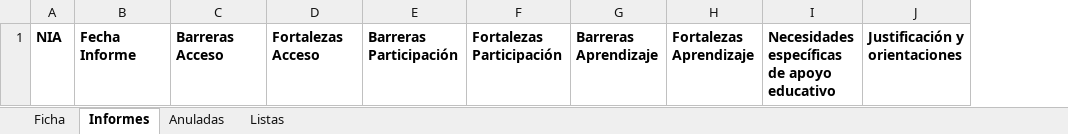
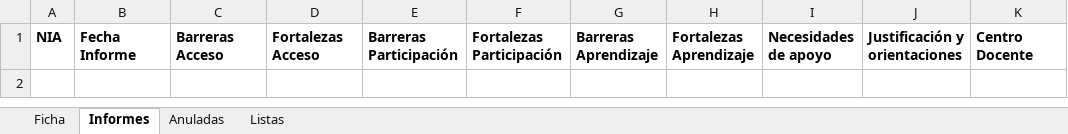
Before and after one commit to JLMirallesB/visor, an Excel workbook: plantilla-hojas.xlsx, sheet Informes, drawn as a sheet; values as stored, in another font and other column widths than the file's, no borders; removed rows and columns are numbered as before the commit, all else as after; the diff names each change by its address in the sheet, - before the commit and + after, or states it on an @@ line.

```diff
--- a/plantilla-hojas.xlsx (sheet Informes)
+++ b/plantilla-hojas.xlsx (sheet Informes)
-column I, row 1: Necesidades específicas de apoyo educativo
+column I, row 1: Necesidades de apoyo
+column K, row 1: Centro Docente
```
Also changed, not shown: demo.xlsx, 5 other files.
